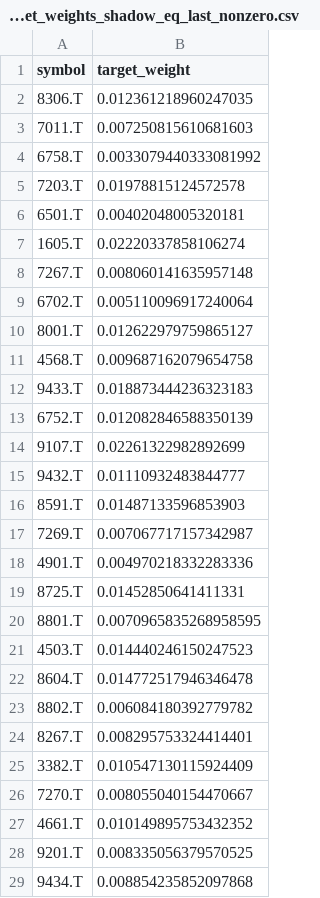
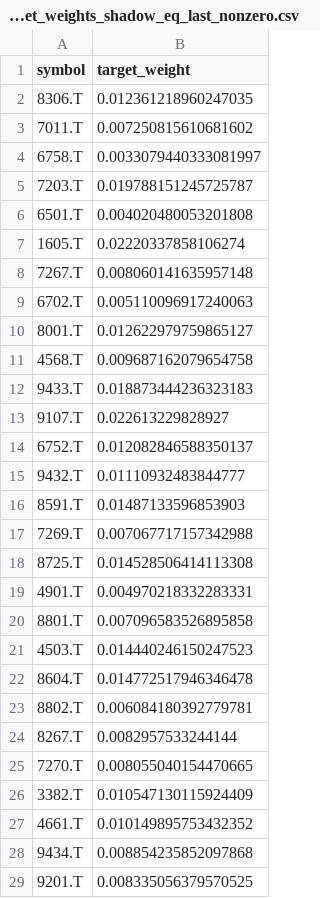
Before and after one commit to qq10086-jones/AIagent_project_260213, a CSV file: worker-quant/quant_trading/Project_optimized/reports/target_weights_shadow_eq_last_nonzero.csv, drawn as a sheet; only a part is shown; the diff covers the shown part only.

```diff
--- a/worker-quant/quant_trading/Project_optimized/reports/target_weights_shadow_eq_last_nonzero.csv
+++ b/worker-quant/quant_trading/Project_optimized/reports/target_weights_shadow_eq_last_nonzero.csv
@@ -2,9 +2,9 @@ symbol,target_weight
 8306.T,0.012361218960247035
-7011.T,0.007250815610681603
-6758.T,0.0033079440333081992
-7203.T,0.01978815124572578
-6501.T,0.00402048005320181
+7011.T,0.007250815610681602
+6758.T,0.0033079440333081997
+7203.T,0.019788151245725787
+6501.T,0.004020480053201808
 1605.T,0.02220337858106274
 7267.T,0.008060141635957148
-6702.T,0.005110096917240064
+6702.T,0.005110096917240063
 8001.T,0.012622979759865127
@@ -12,18 +12,18 @@ symbol,target_weight
 9433.T,0.018873444236323183
-6752.T,0.012082846588350139
-9107.T,0.02261322982892699
+9107.T,0.022613229828927
+6752.T,0.012082846588350137
 9432.T,0.01110932483844777
 8591.T,0.01487133596853903
-7269.T,0.007067717157342987
-4901.T,0.004970218332283336
-8725.T,0.01452850641411331
-8801.T,0.0070965835268958595
+7269.T,0.007067717157342988
+8725.T,0.014528506414113308
+4901.T,0.004970218332283331
+8801.T,0.007096583526895858
 4503.T,0.014440246150247523
 8604.T,0.014772517946346478
-8802.T,0.006084180392779782
-8267.T,0.008295753324414401
+8802.T,0.006084180392779781
+8267.T,0.0082957533244144
+7270.T,0.008055040154470665
 3382.T,0.010547130115924409
-7270.T,0.008055040154470667
 4661.T,0.010149895753432352
+9434.T,0.008854235852097868
 9201.T,0.008335056379570525
-9434.T,0.008854235852097868
```
Also changed, not shown: 4 added rows, 4 removed rows, 1 moved row and 9 edited cells elsewhere in this file, worker-quant/quant_trading/Project_optimized/reports/target_weights_last_nonzero.csv, worker-quant/quant_trading/Project_optimized/reports/target_weights_ridge_last_nonzero.csv, 35 other files.
